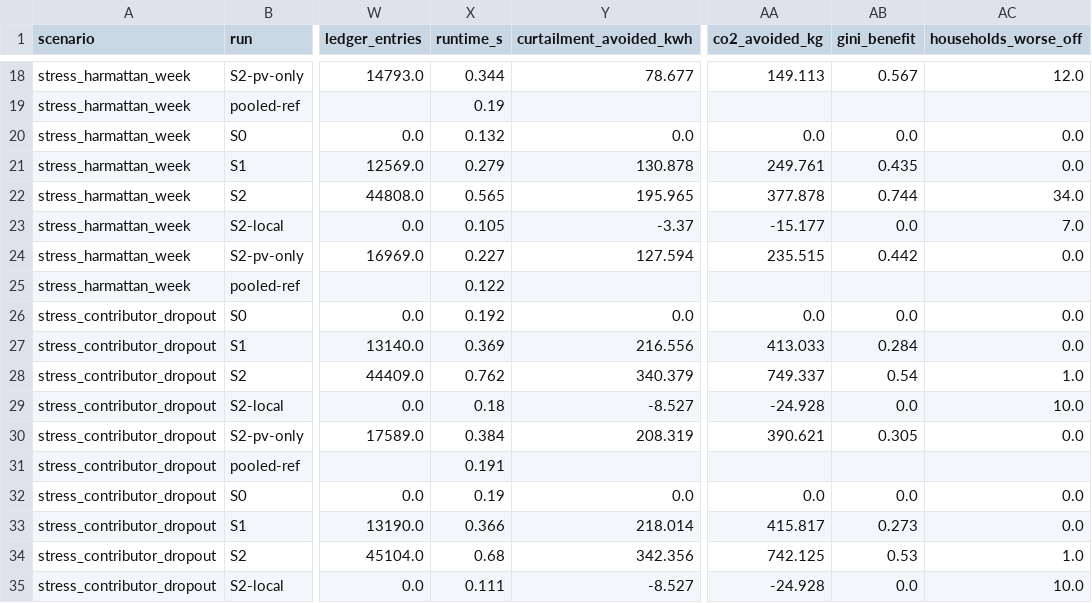
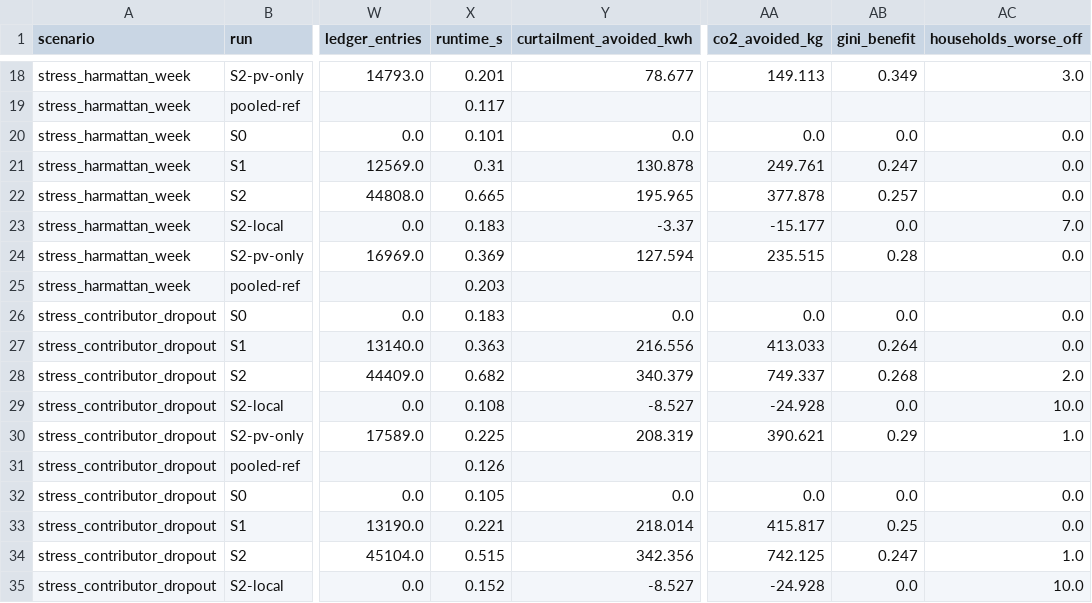
Before and after one commit to marvinoka4/vicinia, a CSV file: results/stress_tests.csv, drawn as a sheet; only a part is shown, gaps mark what is left out; the diff covers the shown part only; the diff names each change by its address in the sheet, - before the commit and + after, or states it on an @@ line.

```diff
--- a/results/stress_tests.csv
+++ b/results/stress_tests.csv
-X18 (runtime_s): 0.344
+X18 (runtime_s): 0.201
-AB18 (gini_benefit): 0.567
+AB18 (gini_benefit): 0.349
-AC18 (households_worse_off): 12.0
+AC18 (households_worse_off): 3.0
-X19 (runtime_s): 0.19
+X19 (runtime_s): 0.117
-X20 (runtime_s): 0.132
+X20 (runtime_s): 0.101
-X21 (runtime_s): 0.279
+X21 (runtime_s): 0.31
-AB21 (gini_benefit): 0.435
+AB21 (gini_benefit): 0.247
-X22 (runtime_s): 0.565
+X22 (runtime_s): 0.665
-AB22 (gini_benefit): 0.744
+AB22 (gini_benefit): 0.257
-AC22 (households_worse_off): 34.0
+AC22 (households_worse_off): 0.0
-X23 (runtime_s): 0.105
+X23 (runtime_s): 0.183
-X24 (runtime_s): 0.227
+X24 (runtime_s): 0.369
-AB24 (gini_benefit): 0.442
+AB24 (gini_benefit): 0.28
-X25 (runtime_s): 0.122
+X25 (runtime_s): 0.203
-X26 (runtime_s): 0.192
+X26 (runtime_s): 0.183
-X27 (runtime_s): 0.369
+X27 (runtime_s): 0.363
-AB27 (gini_benefit): 0.284
+AB27 (gini_benefit): 0.264
-X28 (runtime_s): 0.762
+X28 (runtime_s): 0.682
-AB28 (gini_benefit): 0.54
+AB28 (gini_benefit): 0.268
-AC28 (households_worse_off): 1.0
+AC28 (households_worse_off): 2.0
-X29 (runtime_s): 0.18
+X29 (runtime_s): 0.108
-X30 (runtime_s): 0.384
+X30 (runtime_s): 0.225
-AB30 (gini_benefit): 0.305
+AB30 (gini_benefit): 0.29
-AC30 (households_worse_off): 0.0
+AC30 (households_worse_off): 1.0
-X31 (runtime_s): 0.191
+X31 (runtime_s): 0.126
-X32 (runtime_s): 0.19
+X32 (runtime_s): 0.105
-X33 (runtime_s): 0.366
+X33 (runtime_s): 0.221
-AB33 (gini_benefit): 0.273
+AB33 (gini_benefit): 0.25
-X34 (runtime_s): 0.68
+X34 (runtime_s): 0.515
-AB34 (gini_benefit): 0.53
+AB34 (gini_benefit): 0.247
-X35 (runtime_s): 0.111
+X35 (runtime_s): 0.152
```
Also changed, not shown: 78 edited cells elsewhere in this file, results/baseline_comparison.csv, results/runtime.csv, 8 other files.
